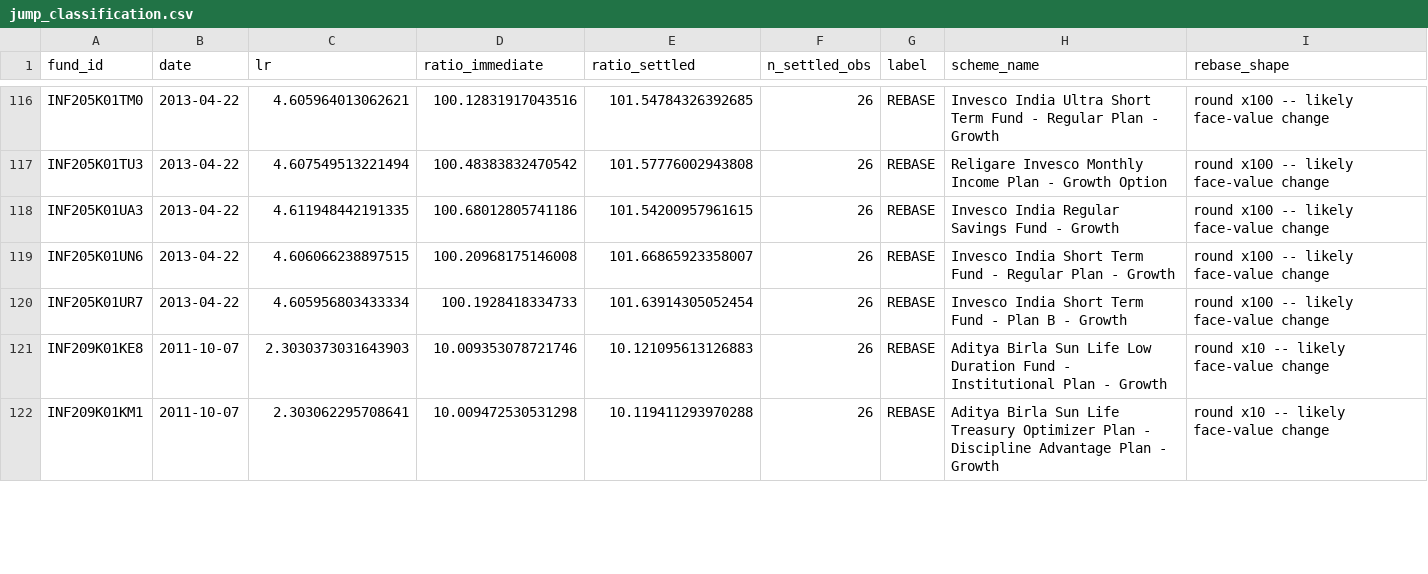
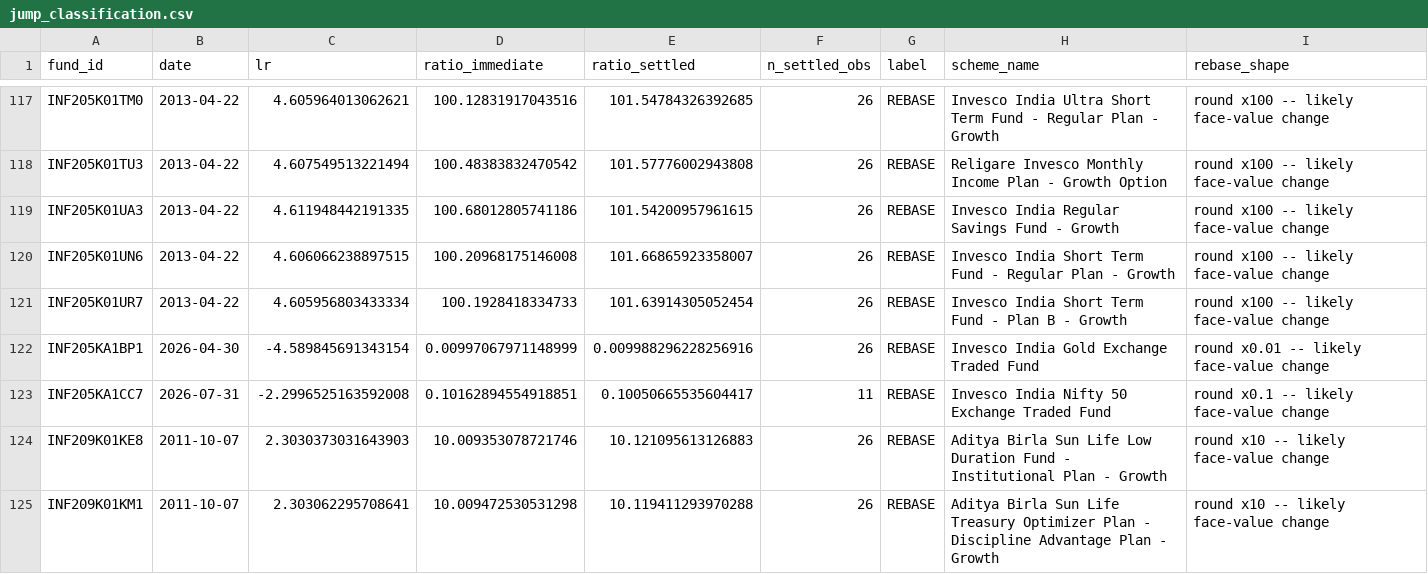
Before and after one commit to nevervans/FundEval, a CSV file: jump_classification.csv, drawn as a sheet; only a part is shown, gaps mark what is left out; the diff covers the shown part only.

Commit message:
refresh jump_classification.csv from Sept-6 rebuild (228 jumps -> 65 splice_jumps after corrections)

```diff
--- a/jump_classification.csv
+++ b/jump_classification.csv
@@ -120,2 +121,4 @@ INF205K01UN6,2013-04-22,4.606066238897515,100.20968175146008,101.66865923358007,
 INF205K01UR7,2013-04-22,4.605956803433334,100.1928418334733,101.63914305052454,26,REBASE,Invesco India Short Term Fund - Plan B - Growth,round x100 -- likely face-value change
+INF205KA1BP1,2026-04-30,-4.589845691343154,0.00997067971148999,0.009988296228256916,26,REBASE,Invesco India Gold Exchange Traded Fund,round x0.01 -- likely face-value change
+INF205KA1CC7,2026-07-31,-2.2996525163592008,0.10162894554918851,0.10050665535604417,11,REBASE,Invesco India Nifty 50 Exchange Traded Fund,round x0.1 -- likely face-value change
 INF209K01KE8,2011-10-07,2.3030373031643903,10.009353078721746,10.121095613126883,26,REBASE,Aditya Birla Sun Life Low Duration Fund - Institutional Plan - Growth,round x10 -- likely face-value change
```
Also changed, not shown: 4 added rows and 3 edited cells elsewhere in this file.
